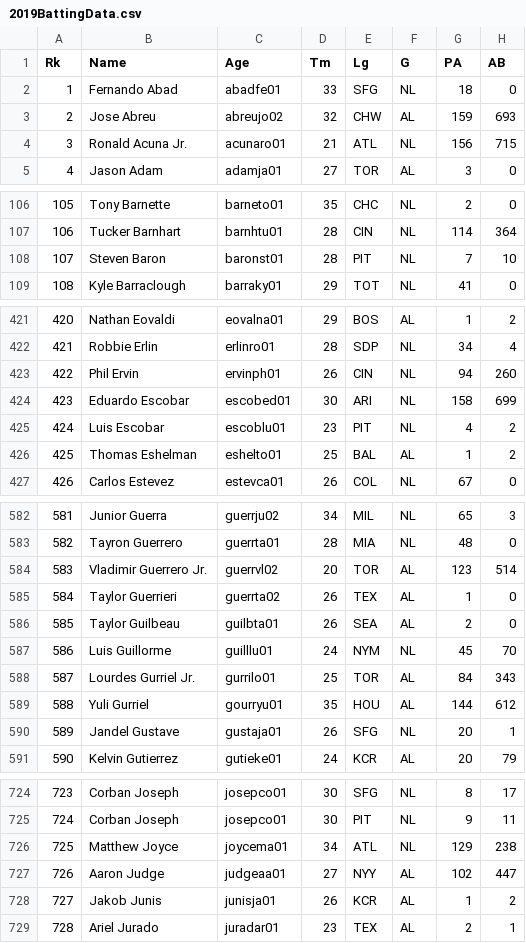
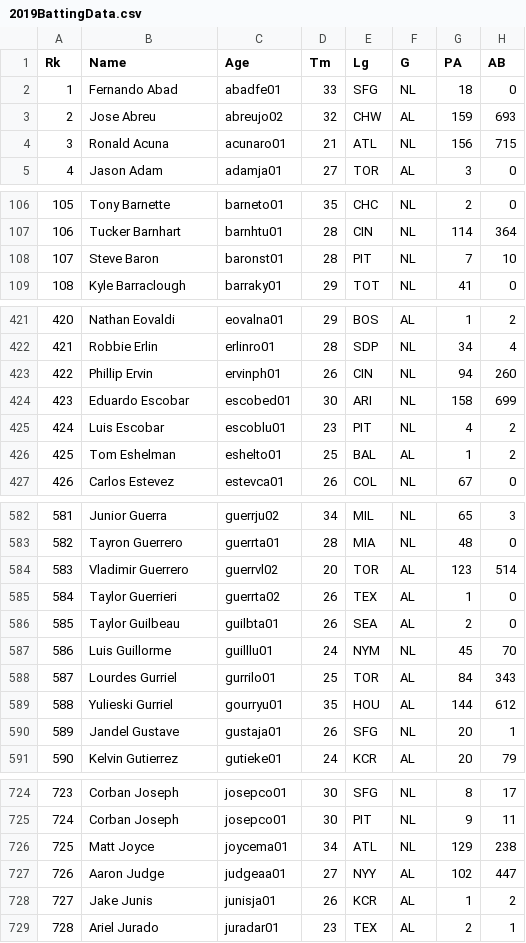
Before and after one commit to cnissenbaum/BaseballNet, a CSV file: Data/BattingData/2019BattingData.csv, drawn as a sheet; only a part is shown, gaps mark what is left out; the diff covers the shown part only; the diff names each change by its address in the sheet, - before the commit and + after, or states it on an @@ line.

```diff
--- a/Data/BattingData/2019BattingData.csv
+++ b/Data/BattingData/2019BattingData.csv
-B4 (Name): Ronald Acuna Jr.
+B4 (Name): Ronald Acuna
-B108 (Name): Steven Baron
+B108 (Name): Steve Baron
-B423 (Name): Phil Ervin
+B423 (Name): Phillip Ervin
-B426 (Name): Thomas Eshelman
+B426 (Name): Tom Eshelman
-B584 (Name): Vladimir Guerrero Jr.
+B584 (Name): Vladimir Guerrero
-B588 (Name): Lourdes Gurriel Jr.
+B588 (Name): Lourdes Gurriel
-B589 (Name): Yuli Gurriel
+B589 (Name): Yulieski Gurriel
-B726 (Name): Matthew Joyce
+B726 (Name): Matt Joyce
-B728 (Name): Jakob Junis
+B728 (Name): Jake Junis
```
Also changed, not shown: 18 edited cells elsewhere in this file, Data/BattingData/2014BattingData.csv, Data/BattingData/2015BattingData.csv, 31 other files.
